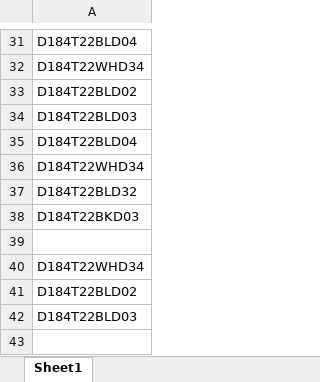
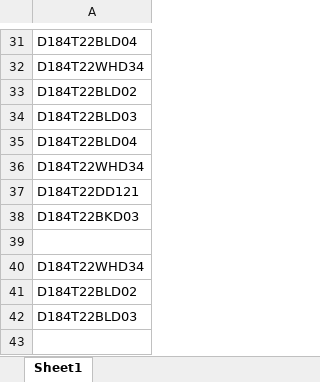
Before and after one commit to nirzaf/BabatyeInventory, an Excel workbook: SKU.xlsx, sheet Sheet1, drawn as a sheet; only a part is shown, gaps mark what is left out; values as stored, in another font and other column widths than the file's, no borders; the diff names each change by its address in the sheet, - before the commit and + after, or states it on an @@ line.

Commit message:
Nul Value Fixed

```diff
--- a/SKU.xlsx (sheet Sheet1)
+++ b/SKU.xlsx (sheet Sheet1)
-A37: D184T22BLD32
+A37: D184T22DD121
```
Also changed, not shown: 4 other files.
